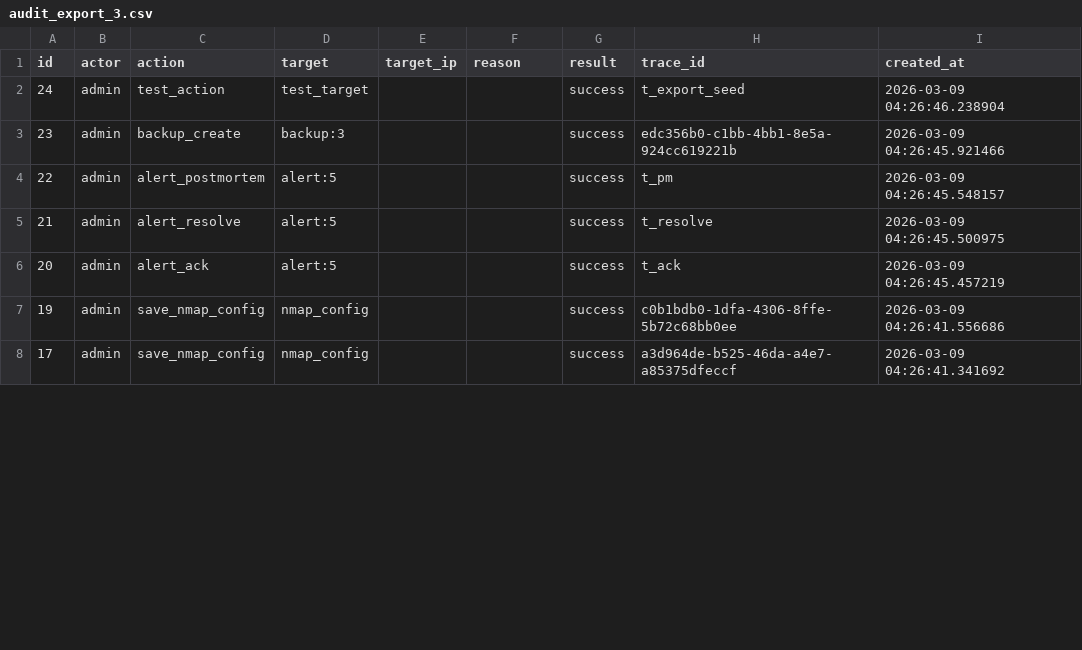
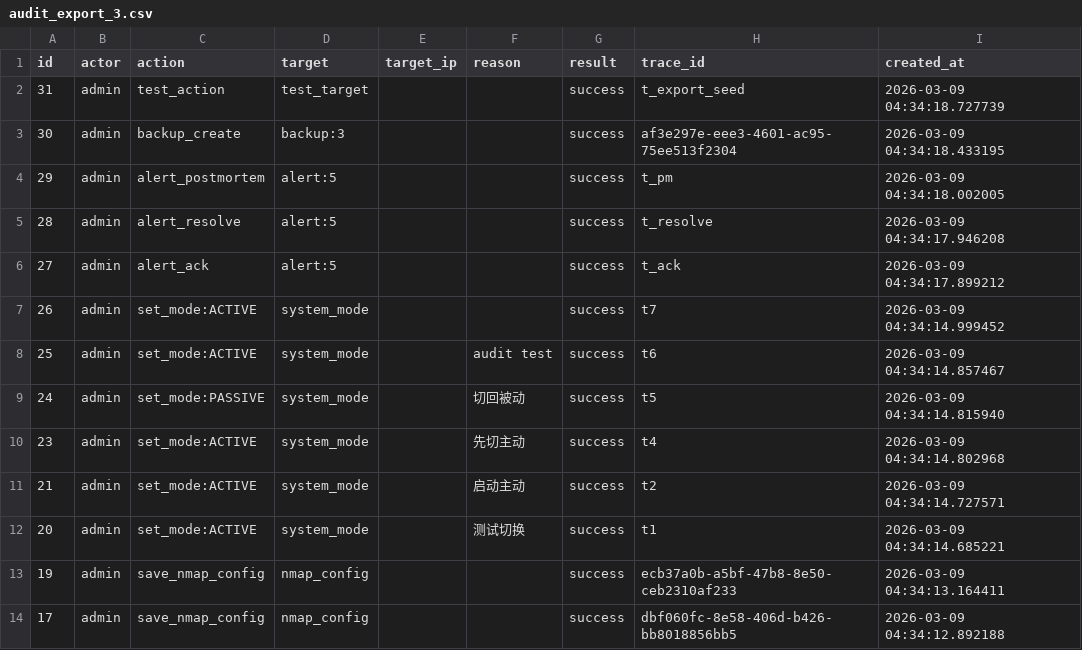
Before and after one commit to LinZX1314/AimiGuard, a CSV file: backend/exports/audit_export_3.csv, drawn as a sheet; only a part is shown; the diff covers the shown part only.

```diff
--- a/backend/exports/audit_export_3.csv
+++ b/backend/exports/audit_export_3.csv
@@ -1,8 +1,14 @@
 id,actor,action,target,target_ip,reason,result,trace_id,created_at
-24,admin,test_action,test_target,,,success,t_export_seed,2026-03-09 04:26:46.238904
-23,admin,backup_create,backup:3,,,success,edc356b0-c1bb-4bb1-8e5a-924cc619221b,2026-03-09 04:26:45.921466
-22,admin,alert_postmortem,alert:5,,,success,t_pm,2026-03-09 04:26:45.548157
-21,admin,alert_resolve,alert:5,,,success,t_resolve,2026-03-09 04:26:45.500975
-20,admin,alert_ack,alert:5,,,success,t_ack,2026-03-09 04:26:45.457219
-19,admin,save_nmap_config,nmap_config,,,success,c0b1bdb0-1dfa-4306-8ffe-5b72c68bb0ee,2026-03-09 04:26:41.556686
-17,admin,save_nmap_config,nmap_config,,,success,a3d964de-b525-46da-a4e7-a85375dfeccf,2026-03-09 04:26:41.341692
+31,admin,test_action,test_target,,,success,t_export_seed,2026-03-09 04:34:18.727739
+30,admin,backup_create,backup:3,,,success,af3e297e-eee3-4601-ac95-75ee513f2304,2026-03-09 04:34:18.433195
+29,admin,alert_postmortem,alert:5,,,success,t_pm,2026-03-09 04:34:18.002005
+28,admin,alert_resolve,alert:5,,,success,t_resolve,2026-03-09 04:34:17.946208
+27,admin,alert_ack,alert:5,,,success,t_ack,2026-03-09 04:34:17.899212
+26,admin,set_mode:ACTIVE,system_mode,,,success,t7,2026-03-09 04:34:14.999452
+25,admin,set_mode:ACTIVE,system_mode,,audit test,success,t6,2026-03-09 04:34:14.857467
+24,admin,set_mode:PASSIVE,system_mode,,切回被动,success,t5,2026-03-09 04:34:14.815940
+23,admin,set_mode:ACTIVE,system_mode,,先切主动,success,t4,2026-03-09 04:34:14.802968
+21,admin,set_mode:ACTIVE,system_mode,,启动主动,success,t2,2026-03-09 04:34:14.727571
+20,admin,set_mode:ACTIVE,system_mode,,测试切换,success,t1,2026-03-09 04:34:14.685221
+19,admin,save_nmap_config,nmap_config,,,success,ecb37a0b-a5bf-47b8-8e50-ceb2310af233,2026-03-09 04:34:13.164411
+17,admin,save_nmap_config,nmap_config,,,success,dbf060fc-8e58-406d-b426-bb8018856bb5,2026-03-09 04:34:12.892188
```
Also changed, not shown: 24 edited cells elsewhere in this file, 3 other files.
